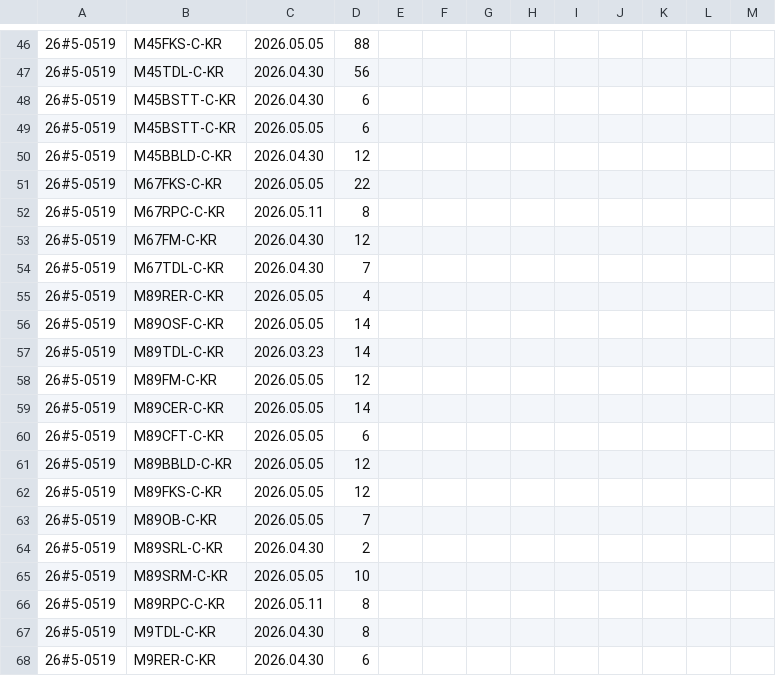
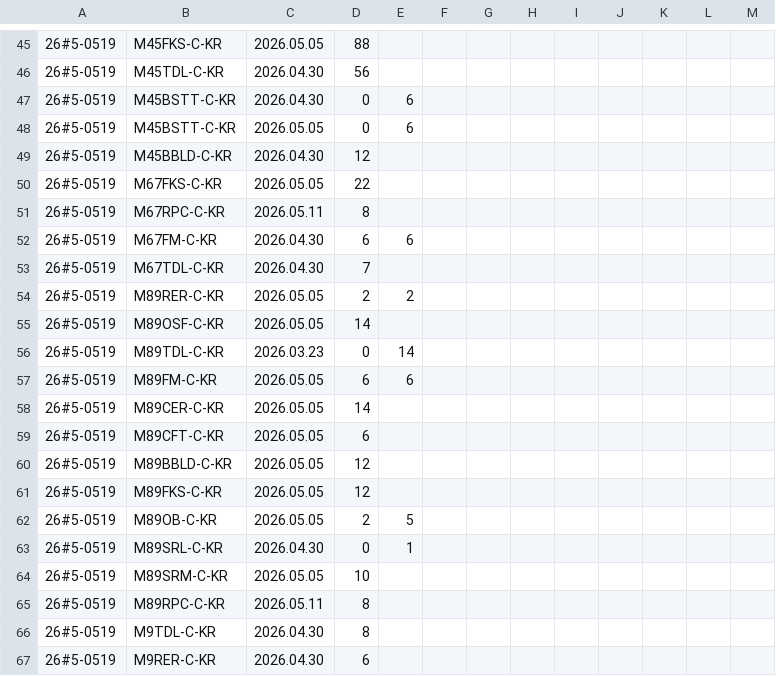
Before and after one commit to mingfonglpg-bit/-, a CSV file: beef.csv, drawn as a sheet; only a part is shown, gaps mark what is left out; the diff covers the shown part only.

```diff
--- a/beef.csv
+++ b/beef.csv
@@ -47,4 +46,4 @@
 26#5-0519,M45TDL-C-KR,2026.04.30,56,,,,,,,,,
-26#5-0519,M45BSTT-C-KR,2026.04.30,6,,,,,,,,,
-26#5-0519,M45BSTT-C-KR,2026.05.05,6,,,,,,,,,
+26#5-0519,M45BSTT-C-KR,2026.04.30,0,6,,,,,,,,
+26#5-0519,M45BSTT-C-KR,2026.05.05,0,6,,,,,,,,
 26#5-0519,M45BBLD-C-KR,2026.04.30,12,,,,,,,,,
@@ -52,8 +51,8 @@
 26#5-0519,M67RPC-C-KR,2026.05.11,8,,,,,,,,,
-26#5-0519,M67FM-C-KR,2026.04.30,12,,,,,,,,,
+26#5-0519,M67FM-C-KR,2026.04.30,6,6,,,,,,,,
 26#5-0519,M67TDL-C-KR,2026.04.30,7,,,,,,,,,
-26#5-0519,M89RER-C-KR,2026.05.05,4,,,,,,,,,
+26#5-0519,M89RER-C-KR,2026.05.05,2,2,,,,,,,,
 26#5-0519,M89OSF-C-KR,2026.05.05,14,,,,,,,,,
-26#5-0519,M89TDL-C-KR,2026.03.23,14,,,,,,,,,
-26#5-0519,M89FM-C-KR,2026.05.05,12,,,,,,,,,
+26#5-0519,M89TDL-C-KR,2026.03.23,0,14,,,,,,,,
+26#5-0519,M89FM-C-KR,2026.05.05,6,6,,,,,,,,
 26#5-0519,M89CER-C-KR,2026.05.05,14,,,,,,,,,
@@ -62,4 +61,4 @@
 26#5-0519,M89FKS-C-KR,2026.05.05,12,,,,,,,,,
-26#5-0519,M89OB-C-KR,2026.05.05,7,,,,,,,,,
-26#5-0519,M89SRL-C-KR,2026.04.30,2,,,,,,,,,
+26#5-0519,M89OB-C-KR,2026.05.05,2,5,,,,,,,,
+26#5-0519,M89SRL-C-KR,2026.04.30,0,1,,,,,,,,
 26#5-0519,M89SRM-C-KR,2026.05.05,10,,,,,,,,,
```
Also changed, not shown: 1 added row, 2 removed rows and 7 edited cells elsewhere in this file, chilled.csv, frozen.csv.
